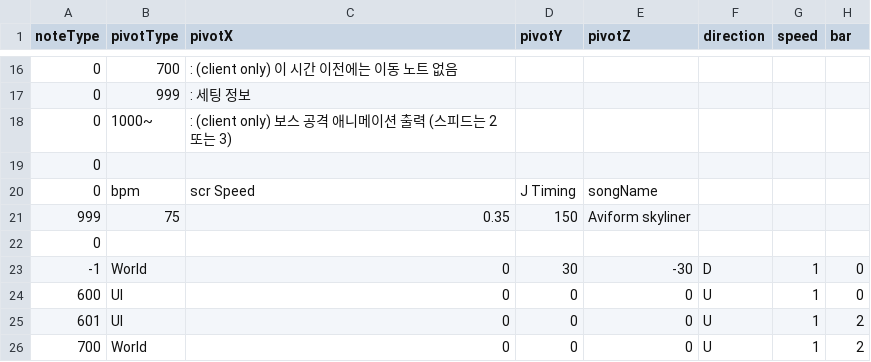
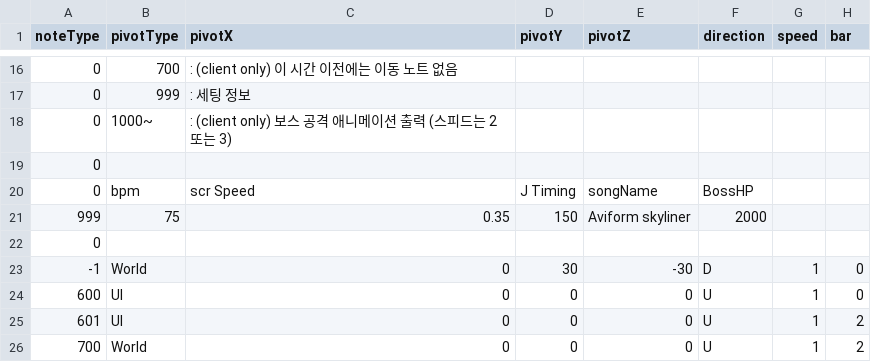
Before and after one commit to Juyeong11/Graduation_project, a CSV file: BeatSlimeClient/Assets/Resources/Pattern/Aviform Skyliner.csv, drawn as a sheet; only a part is shown, gaps mark what is left out; the diff names each change by its address in the sheet, - before the commit and + after, or states it on an @@ line.

Commit message:
Adapt Boss HP in Pattern

```diff
--- a/BeatSlimeClient/Assets/Resources/Pattern/Aviform Skyliner.csv
+++ b/BeatSlimeClient/Assets/Resources/Pattern/Aviform Skyliner.csv
-F20 (direction): (empty)
+F20 (direction): BossHP
-F21 (direction): (empty)
+F21 (direction): 2000
```
Also changed, not shown: BeatSlimeClient/Assets/Resources/Pattern/Tutorial.csv, BeatSlimeClient/Assets/Resources/Pattern/flower_load.csv, 7 other files.
